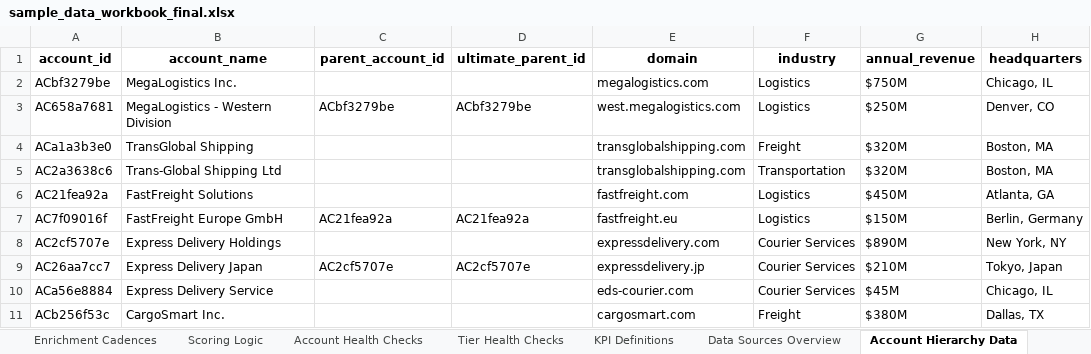
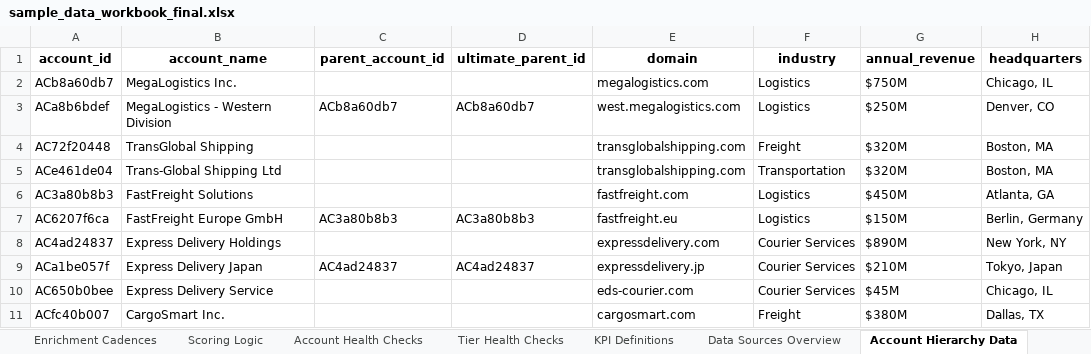
Before and after one commit to gblack686/salesforce_account_mgmt, an Excel workbook: sample_data_workbook_final.xlsx, sheet Account Hierarchy Data, drawn as a sheet; only a part is shown; values as stored, in another font and other column widths than the file's, no borders; the diff names each change by its address in the sheet, - before the commit and + after, or states it on an @@ line.

Commit message:
Update with all 10 hierarchy accounts

```diff
--- a/sample_data_workbook_final.xlsx (sheet Account Hierarchy Data)
+++ b/sample_data_workbook_final.xlsx (sheet Account Hierarchy Data)
-A2 (account_id): ACbf3279be
+A2 (account_id): ACb8a60db7
-A3 (account_id): AC658a7681
+A3 (account_id): ACa8b6bdef
-C3 (parent_account_id): ACbf3279be
+C3 (parent_account_id): ACb8a60db7
-D3 (ultimate_parent_id): ACbf3279be
+D3 (ultimate_parent_id): ACb8a60db7
-A4 (account_id): ACa1a3b3e0
+A4 (account_id): AC72f20448
-A5 (account_id): AC2a3638c6
+A5 (account_id): ACe461de04
-A6 (account_id): AC21fea92a
+A6 (account_id): AC3a80b8b3
-A7 (account_id): AC7f09016f
+A7 (account_id): AC6207f6ca
-C7 (parent_account_id): AC21fea92a
+C7 (parent_account_id): AC3a80b8b3
-D7 (ultimate_parent_id): AC21fea92a
+D7 (ultimate_parent_id): AC3a80b8b3
-A8 (account_id): AC2cf5707e
+A8 (account_id): AC4ad24837
-A9 (account_id): AC26aa7cc7
+A9 (account_id): ACa1be057f
-C9 (parent_account_id): AC2cf5707e
+C9 (parent_account_id): AC4ad24837
-D9 (ultimate_parent_id): AC2cf5707e
+D9 (ultimate_parent_id): AC4ad24837
-A10 (account_id): ACa56e8884
+A10 (account_id): AC650b0bee
-A11 (account_id): ACb256f53c
+A11 (account_id): ACfc40b007
```
Also changed, not shown: sheet Hierarchy Contacts, sheet Account Info, sheet Hierarchy Analysis, sheet Web Scrape, 1 other file.
